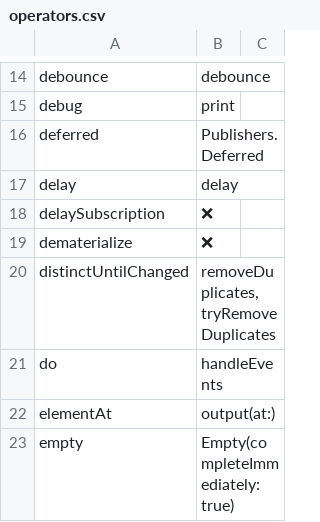
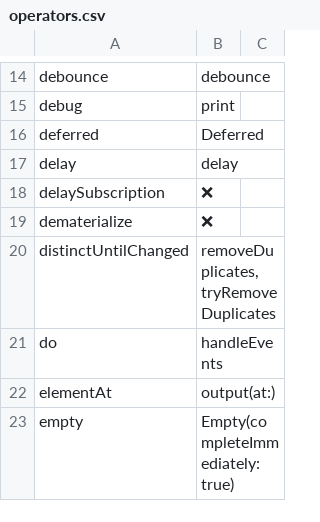
Before and after one commit to CombineCommunity/rxswift-to-combine-cheatsheet, a CSV file: Data/operators.csv, drawn as a sheet; only a part is shown, gaps mark what is left out.

Commit message:
Updated `deferred` equivalent

```diff
--- a/Data/operators.csv
+++ b/Data/operators.csv
@@ -15,3 +15,3 @@ debounce,debounce,
 debug,print,
-deferred,Publishers.Deferred,
+deferred,Deferred,
 delay,delay,
```
Also changed, not shown: 2 other files.
